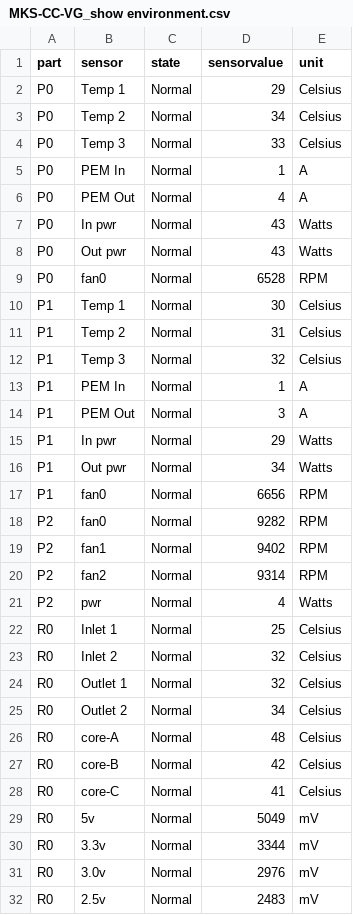
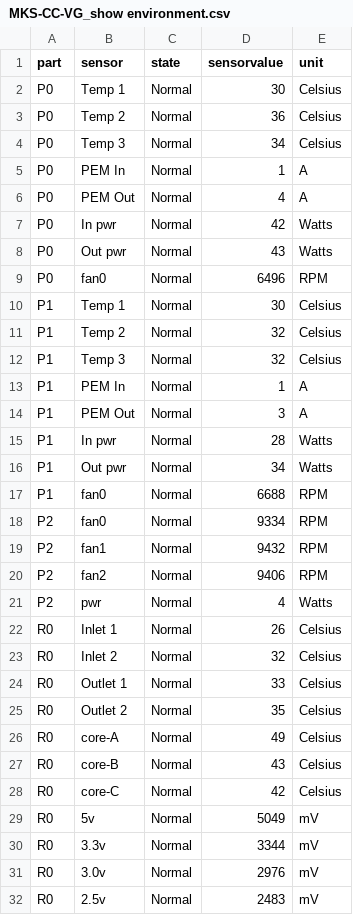
Before and after one commit to helenaferdy/Project1, a CSV file: out/Environment/MKS-CC-VG_show environment.csv, drawn as a sheet; only a part is shown; the diff covers the shown part only.

```diff
--- a/out/Environment/MKS-CC-VG_show environment.csv
+++ b/out/Environment/MKS-CC-VG_show environment.csv
@@ -1,12 +1,12 @@
 part,sensor,state,sensorvalue,unit
- P0,Temp 1,Normal,29,Celsius
- P0,Temp 2,Normal,34,Celsius
- P0,Temp 3,Normal,33,Celsius
+ P0,Temp 1,Normal,30,Celsius
+ P0,Temp 2,Normal,36,Celsius
+ P0,Temp 3,Normal,34,Celsius
  P0,PEM In,Normal,1,A
  P0,PEM Out,Normal,4,A
- P0,In pwr,Normal,43,Watts
+ P0,In pwr,Normal,42,Watts
  P0,Out pwr,Normal,43,Watts
- P0,fan0,Normal,6528,RPM
+ P0,fan0,Normal,6496,RPM
  P1,Temp 1,Normal,30,Celsius
- P1,Temp 2,Normal,31,Celsius
+ P1,Temp 2,Normal,32,Celsius
  P1,Temp 3,Normal,32,Celsius
@@ -14,16 +14,16 @@ part,sensor,state,sensorvalue,unit
  P1,PEM Out,Normal,3,A
- P1,In pwr,Normal,29,Watts
+ P1,In pwr,Normal,28,Watts
  P1,Out pwr,Normal,34,Watts
- P1,fan0,Normal,6656,RPM
- P2,fan0,Normal,9282,RPM
- P2,fan1,Normal,9402,RPM
- P2,fan2,Normal,9314,RPM
+ P1,fan0,Normal,6688,RPM
+ P2,fan0,Normal,9334,RPM
+ P2,fan1,Normal,9432,RPM
+ P2,fan2,Normal,9406,RPM
  P2,pwr,Normal,4,Watts
- R0,Inlet 1,Normal,25,Celsius
+ R0,Inlet 1,Normal,26,Celsius
  R0,Inlet 2,Normal,32,Celsius
- R0,Outlet 1,Normal,32,Celsius
- R0,Outlet 2,Normal,34,Celsius
- R0,core-A,Normal,48,Celsius
- R0,core-B,Normal,42,Celsius
- R0,core-C,Normal,41,Celsius
+ R0,Outlet 1,Normal,33,Celsius
+ R0,Outlet 2,Normal,35,Celsius
+ R0,core-A,Normal,49,Celsius
+ R0,core-B,Normal,43,Celsius
+ R0,core-C,Normal,42,Celsius
  R0,5v,Normal,5049,mV
```
Also changed, not shown: 12 edited cells elsewhere in this file, out/Environment/JKT-CC-VG_show environment.csv, 5 other files.
